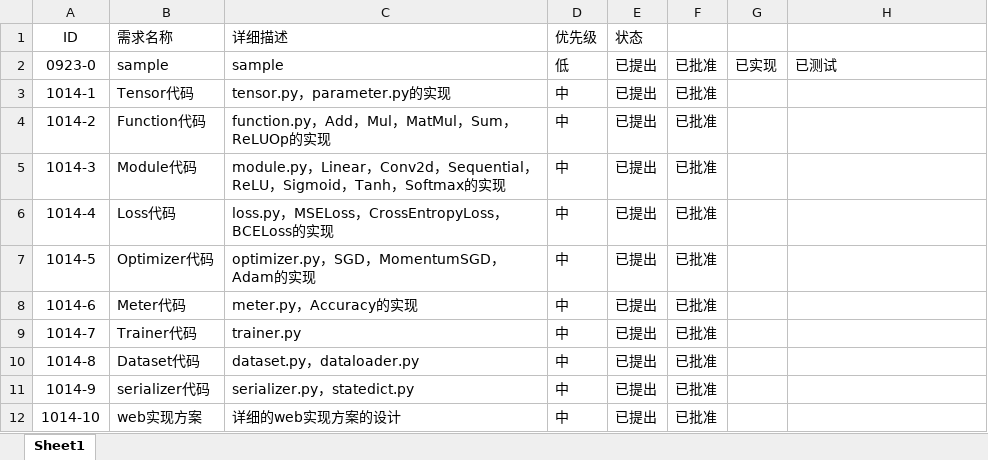
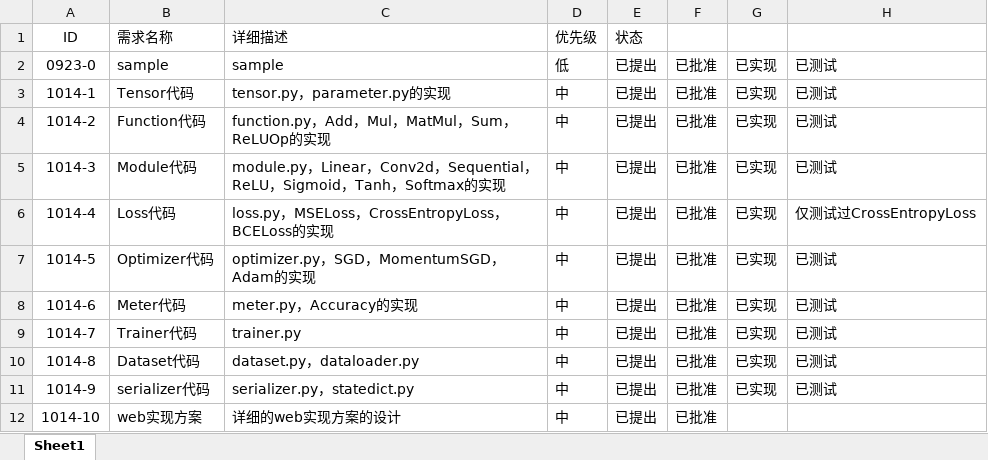
Before and after one commit to djh686868/Enneuro-Project, an Excel workbook: doc/EnNeuro-xlsx-需求跟踪矩阵RTM-V1-1.xlsx, sheet Sheet1, drawn as a sheet; values as stored, in another font and other column widths than the file's, no borders; the diff names each change by its address in the sheet, - before the commit and + after, or states it on an @@ line.

```diff
--- a/doc/EnNeuro-xlsx-需求跟踪矩阵RTM-V1-1.xlsx (sheet Sheet1)
+++ b/doc/EnNeuro-xlsx-需求跟踪矩阵RTM-V1-1.xlsx (sheet Sheet1)
-G3:G11: (empty)
+G3:G11: 已实现
-H3:H5: (empty)
+H3:H5: 已测试
-H6: (empty)
+H6: 仅测试过CrossEntropyLoss
-H7:H11: (empty)
+H7:H11: 已测试
```
Also changed, not shown: 36 other files.
